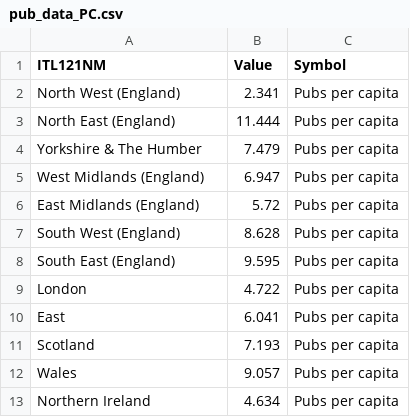
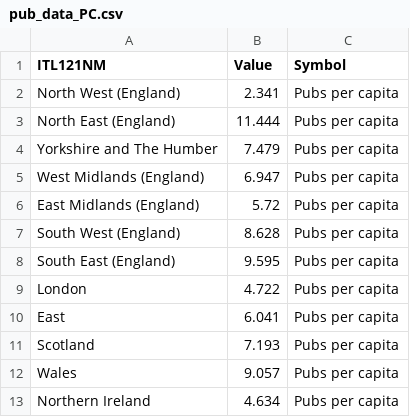
Before and after one commit to Campbell-McCready/Campbell-McCready.github.io, a CSV file: pub_data_PC.csv, drawn as a sheet.

Commit message:
Update pub_data_PC.csv

```diff
--- a/pub_data_PC.csv
+++ b/pub_data_PC.csv
@@ -3,3 +3,3 @@ North West (England),2.341,Pubs per capita
 North East (England),11.444,Pubs per capita
-Yorkshire & The Humber,7.479,Pubs per capita
+Yorkshire and The Humber,7.479,Pubs per capita
 West Midlands (England),6.947,Pubs per capita
```
